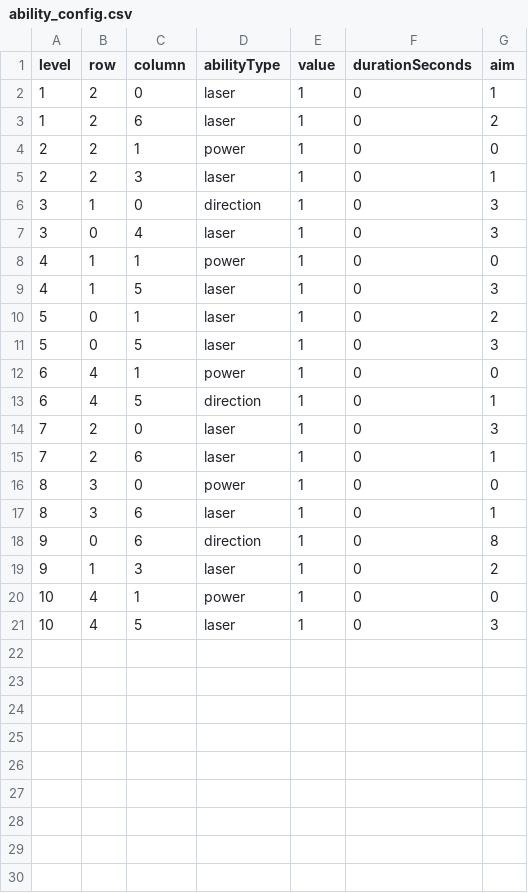
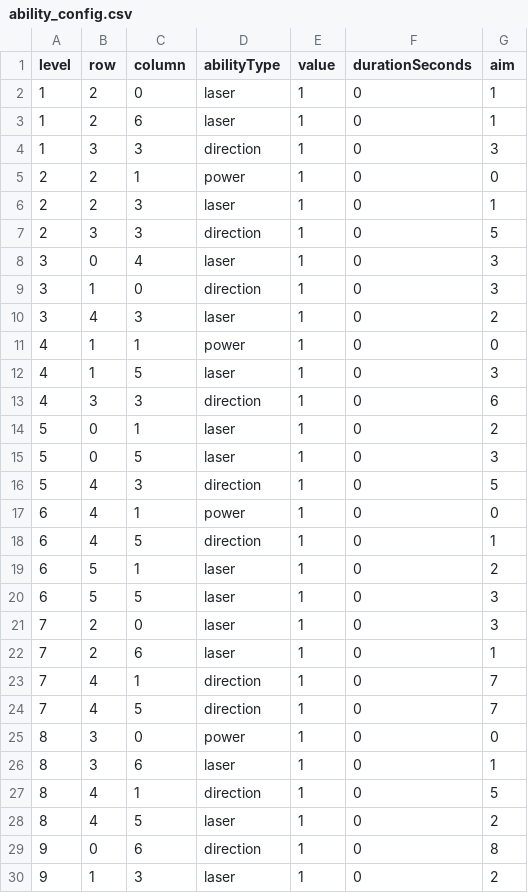
Before and after one commit to Arturs-gailitis/Brick-Blast, a CSV file: Assets/Data/ability_config.csv, drawn as a sheet; only a part is shown; the shorter side is filled out with more unchanged rows; the diff covers the shown part only.

```diff
--- a/Assets/Data/ability_config.csv
+++ b/Assets/Data/ability_config.csv
@@ -2,17 +2,28 @@ level,row,column,abilityType,value,durationSeconds,aim
 1,2,0,laser,1,0,1
-1,2,6,laser,1,0,2
+1,2,6,laser,1,0,1
+1,3,3,direction,1,0,3
 2,2,1,power,1,0,0
 2,2,3,laser,1,0,1
+2,3,3,direction,1,0,5
+3,0,4,laser,1,0,3
 3,1,0,direction,1,0,3
-3,0,4,laser,1,0,3
+3,4,3,laser,1,0,2
 4,1,1,power,1,0,0
 4,1,5,laser,1,0,3
+4,3,3,direction,1,0,6
 5,0,1,laser,1,0,2
 5,0,5,laser,1,0,3
+5,4,3,direction,1,0,5
 6,4,1,power,1,0,0
 6,4,5,direction,1,0,1
+6,5,1,laser,1,0,2
+6,5,5,laser,1,0,3
 7,2,0,laser,1,0,3
 7,2,6,laser,1,0,1
+7,4,1,direction,1,0,7
+7,4,5,direction,1,0,7
 8,3,0,power,1,0,0
 8,3,6,laser,1,0,1
+8,4,1,direction,1,0,5
+8,4,5,laser,1,0,2
 9,0,6,direction,1,0,8
```
Also changed, not shown: 4 added rows elsewhere in this file, Assets/Data/brick_config.csv, 5 other files.
